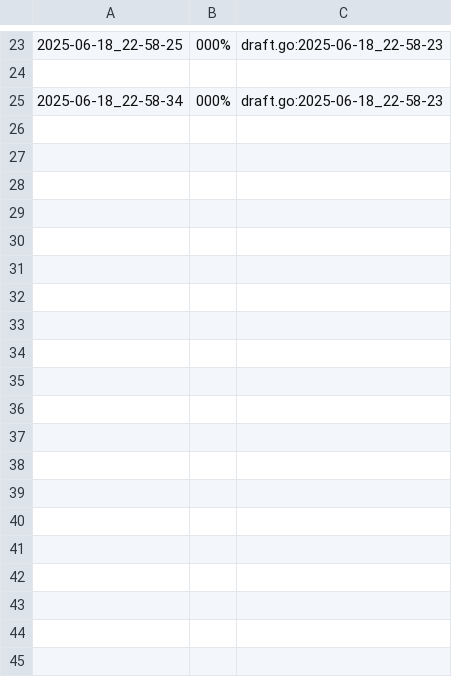
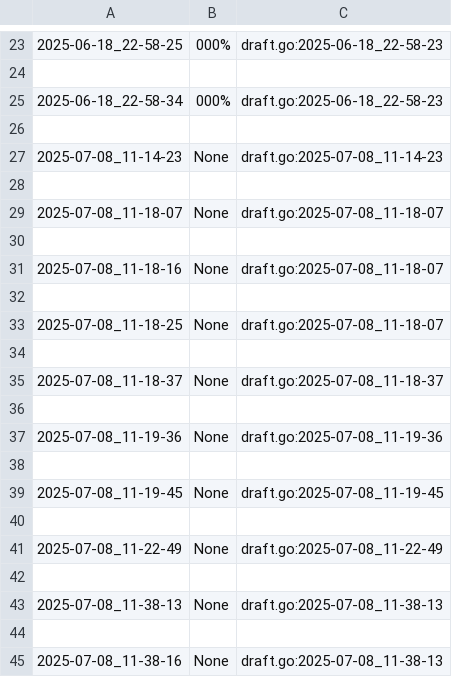
Before and after one commit to Aaron-GMM/EstruturaDeDados, a CSV file: ed/.tko/track/serial/track.csv, drawn as a sheet; only a part is shown, gaps mark what is left out; the diff covers the shown part only.

```diff
--- a/ed/.tko/track/serial/track.csv
+++ b/ed/.tko/track/serial/track.csv
@@ -25 +25,21 @@
 2025-06-18_22-58-34,000%,draft.go:2025-06-18_22-58-23
+
+2025-07-08_11-14-23,None,draft.go:2025-07-08_11-14-23
+
+2025-07-08_11-18-07,None,draft.go:2025-07-08_11-18-07
+
+2025-07-08_11-18-16,None,draft.go:2025-07-08_11-18-07
+
+2025-07-08_11-18-25,None,draft.go:2025-07-08_11-18-07
+
+2025-07-08_11-18-37,None,draft.go:2025-07-08_11-18-37
+
+2025-07-08_11-19-36,None,draft.go:2025-07-08_11-19-36
+
+2025-07-08_11-19-45,None,draft.go:2025-07-08_11-19-45
+
+2025-07-08_11-22-49,None,draft.go:2025-07-08_11-22-49
+
+2025-07-08_11-38-13,None,draft.go:2025-07-08_11-38-13
+
+2025-07-08_11-38-16,None,draft.go:2025-07-08_11-38-13
```
Also changed, not shown: 14 added rows elsewhere in this file, 15 other files.
